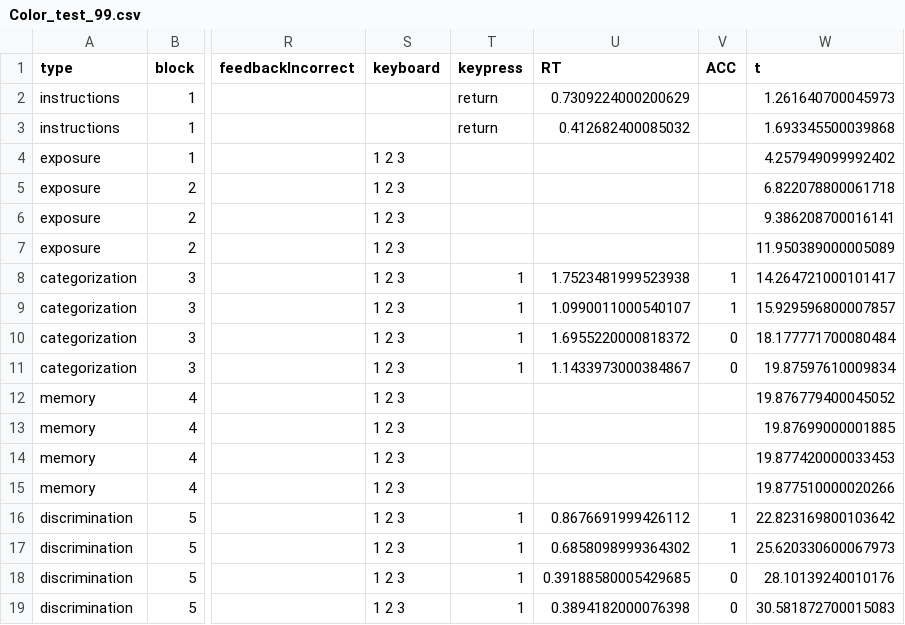
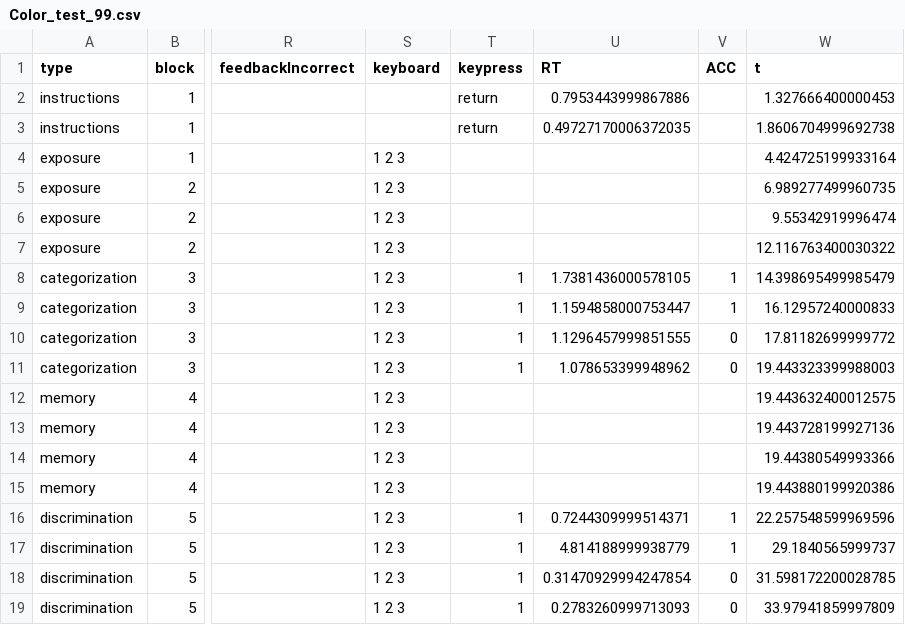
Before and after one commit to ecesuurker/2021_Grating_PythonProject, a CSV file: guillermos_playground/old_psychopy_script/logs/Color_test_99.csv, drawn as a sheet; only a part is shown, gaps mark what is left out; the diff names each change by its address in the sheet, - before the commit and + after, or states it on an @@ line.

```diff
--- a/guillermos_playground/old_psychopy_script/logs/Color_test_99.csv
+++ b/guillermos_playground/old_psychopy_script/logs/Color_test_99.csv
-U2 (RT): 0.7309224000200629
+U2 (RT): 0.7953443999867886
-W2 (t): 1.261640700045973
+W2 (t): 1.327666400000453
-U3 (RT): 0.412682400085032
+U3 (RT): 0.49727170006372035
-W3 (t): 1.693345500039868
+W3 (t): 1.8606704999692738
-W4 (t): 4.257949099992402
+W4 (t): 4.424725199933164
-W5 (t): 6.822078800061718
+W5 (t): 6.989277499960735
-W6 (t): 9.386208700016141
+W6 (t): 9.55342919996474
-W7 (t): 11.950389000005089
+W7 (t): 12.116763400030322
-U8 (RT): 1.7523481999523938
+U8 (RT): 1.7381436000578105
-W8 (t): 14.264721000101417
+W8 (t): 14.398695499985479
-U9 (RT): 1.0990011000540107
+U9 (RT): 1.1594858000753447
-W9 (t): 15.929596800007857
+W9 (t): 16.12957240000833
-U10 (RT): 1.6955220000818372
+U10 (RT): 1.1296457999851555
-W10 (t): 18.177771700080484
+W10 (t): 17.81182699999772
-U11 (RT): 1.1433973000384867
+U11 (RT): 1.078653399948962
-W11 (t): 19.87597610009834
+W11 (t): 19.443323399988003
-W12 (t): 19.876779400045052
+W12 (t): 19.443632400012575
-W13 (t): 19.87699000001885
+W13 (t): 19.443728199927136
-W14 (t): 19.877420000033453
+W14 (t): 19.44380549993366
-W15 (t): 19.877510000020266
+W15 (t): 19.443880199920386
-U16 (RT): 0.8676691999426112
+U16 (RT): 0.7244309999514371
-W16 (t): 22.823169800103642
+W16 (t): 22.257548599969596
-U17 (RT): 0.6858098999364302
+U17 (RT): 4.814188999938779
-W17 (t): 25.620330600067973
+W17 (t): 29.1840565999737
-U18 (RT): 0.39188580005429685
+U18 (RT): 0.31470929994247854
-W18 (t): 28.10139240010176
+W18 (t): 31.598172200028785
-U19 (RT): 0.3894182000076398
+U19 (RT): 0.2783260999713093
-W19 (t): 30.581872700015083
+W19 (t): 33.97941859997809
```
Also changed, not shown: 1 other file.
